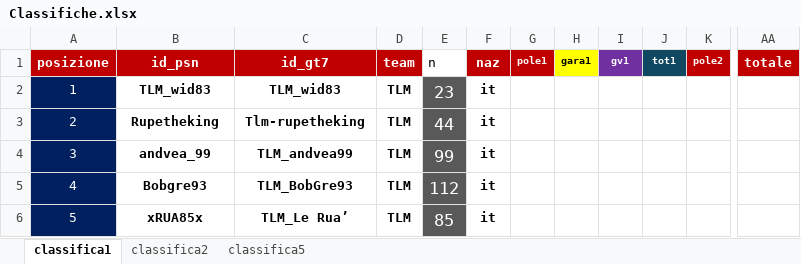
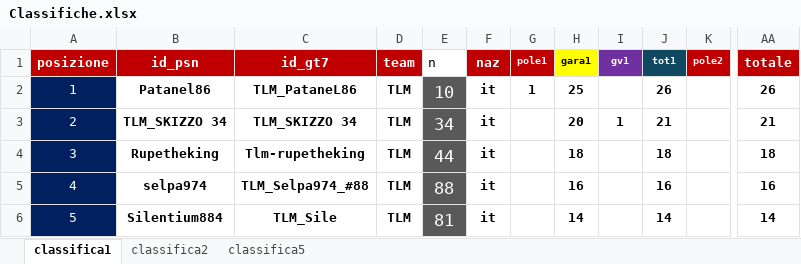
Before and after one commit to Parenji/AllTraction, an Excel workbook: backend/classifica/Classifiche.xlsx, sheet classifica1, drawn as a sheet; only a part is shown, gaps mark what is left out; values as stored, in another font and other column widths than the file's, no borders; the diff covers the shown part only; the diff names each change by its address in the sheet, - before the commit and + after, or states it on an @@ line.

Commit message:
gara 1

```diff
--- a/backend/classifica/Classifiche.xlsx (sheet classifica1)
+++ b/backend/classifica/Classifiche.xlsx (sheet classifica1)
-B2 (id_psn): TLM_wid83
+B2 (id_psn): Patanel86
-C2 (id_gt7): TLM_wid83
+C2 (id_gt7): TLM_PataneL86
-E2 (n): 23
+E2 (n): 10
-G2 (pole1): (empty)
+G2 (pole1): 1
-H2 (gara1): (empty)
+H2 (gara1): 25
-J2 (tot1): (empty)
+J2 (tot1): 26
-AA2 (totale): (empty)
+AA2 (totale): 26
-B3 (id_psn): Rupetheking
+B3 (id_psn): TLM_SKIZZO 34
-C3 (id_gt7): Tlm-rupetheking
+C3 (id_gt7): TLM_SKIZZO 34
-E3 (n): 44
+E3 (n): 34
-H3 (gara1): (empty)
+H3 (gara1): 20
-I3 (gv1): (empty)
+I3 (gv1): 1
-J3 (tot1): (empty)
+J3 (tot1): 21
-AA3 (totale): (empty)
+AA3 (totale): 21
-B4 (id_psn): andvea_99
+B4 (id_psn): Rupetheking
-C4 (id_gt7): TLM_andvea99
+C4 (id_gt7): Tlm-rupetheking
-E4 (n): 99
+E4 (n): 44
-H4 (gara1): (empty)
+H4 (gara1): 18
-J4 (tot1): (empty)
+J4 (tot1): 18
-AA4 (totale): (empty)
+AA4 (totale): 18
-B5 (id_psn): Bobgre93
+B5 (id_psn): selpa974
-C5 (id_gt7): TLM_BobGre93
+C5 (id_gt7): TLM_Selpa974_#88
-E5 (n): 112
+E5 (n): 88
-H5 (gara1): (empty)
+H5 (gara1): 16
-J5 (tot1): (empty)
+J5 (tot1): 16
-AA5 (totale): (empty)
+AA5 (totale): 16
-B6 (id_psn): xRUA85x
+B6 (id_psn): Silentium884
-C6 (id_gt7): TLM_Le Rua’
+C6 (id_gt7): TLM_Sile
-E6 (n): 85
+E6 (n): 81
-H6 (gara1): (empty)
+H6 (gara1): 14
-J6 (tot1): (empty)
+J6 (tot1): 14
-AA6 (totale): (empty)
+AA6 (totale): 14
```
Also changed, not shown: 57 edited cells elsewhere in this sheet, sheet classifica2, backend/TLM WORLD TOUR CLASSIFICHE.xlsm, backend/risultati/Risultati.xlsx, 15 other files.
